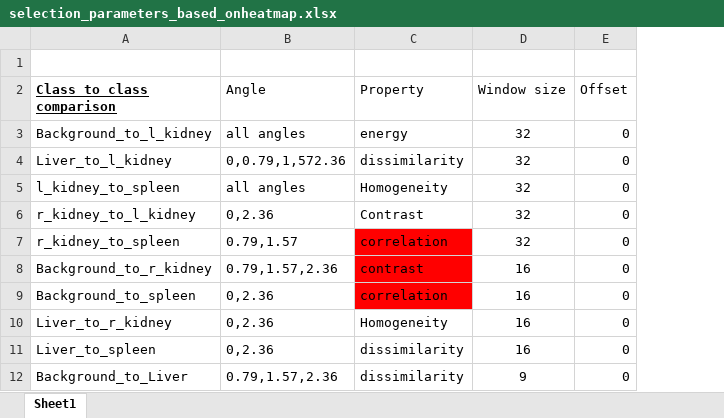
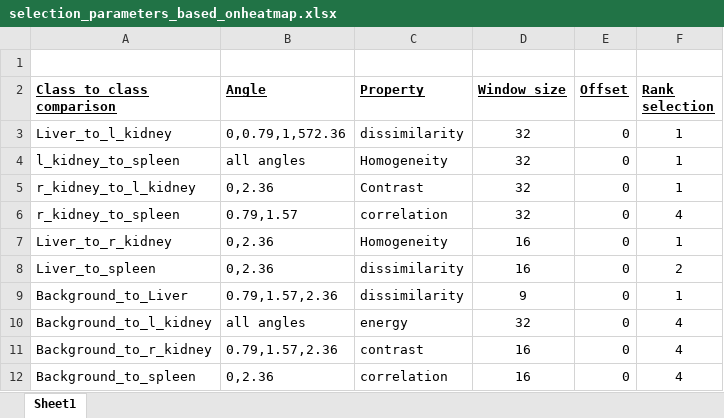
Before and after one commit to Larkinnjm1/GLCM_svm_model, an Excel workbook: selection_parameters_based_onheatmap.xlsx, sheet Sheet1, drawn as a sheet; values as stored, in another font and other column widths than the file's, no borders; addresses are those after the commit; the diff names each change by its address in the sheet, - before the commit and + after, or states it on an @@ line.

```diff
--- a/selection_parameters_based_onheatmap.xlsx (sheet Sheet1)
+++ b/selection_parameters_based_onheatmap.xlsx (sheet Sheet1)
+column F (Rank selection), rows 3-9: 1 | 1 | 1 | 4 | 1 | 2 | 1
@@ B2:E2 bold: off → on, underline: off → on @@
-C6 fill: #FF0000
+C6 fill: none
@@ row 3 moved to row 10: Background_to_l_kidney @@
@@ row 8 moved to row 11: Background_to_r_kidney @@
@@ row 9 moved to row 12: Background_to_spleen @@
```
Also changed, not shown: classification_report_inference_model.xlsx, 2 other files.
